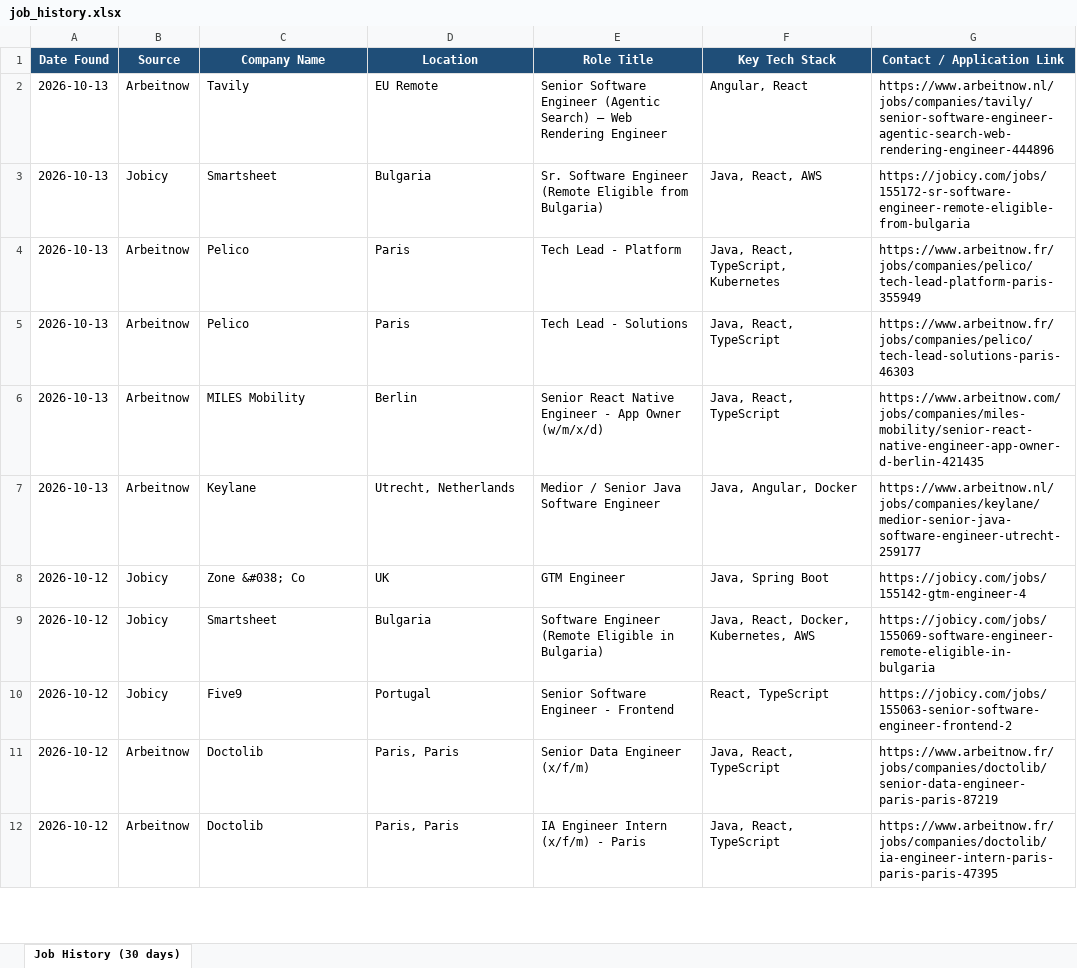
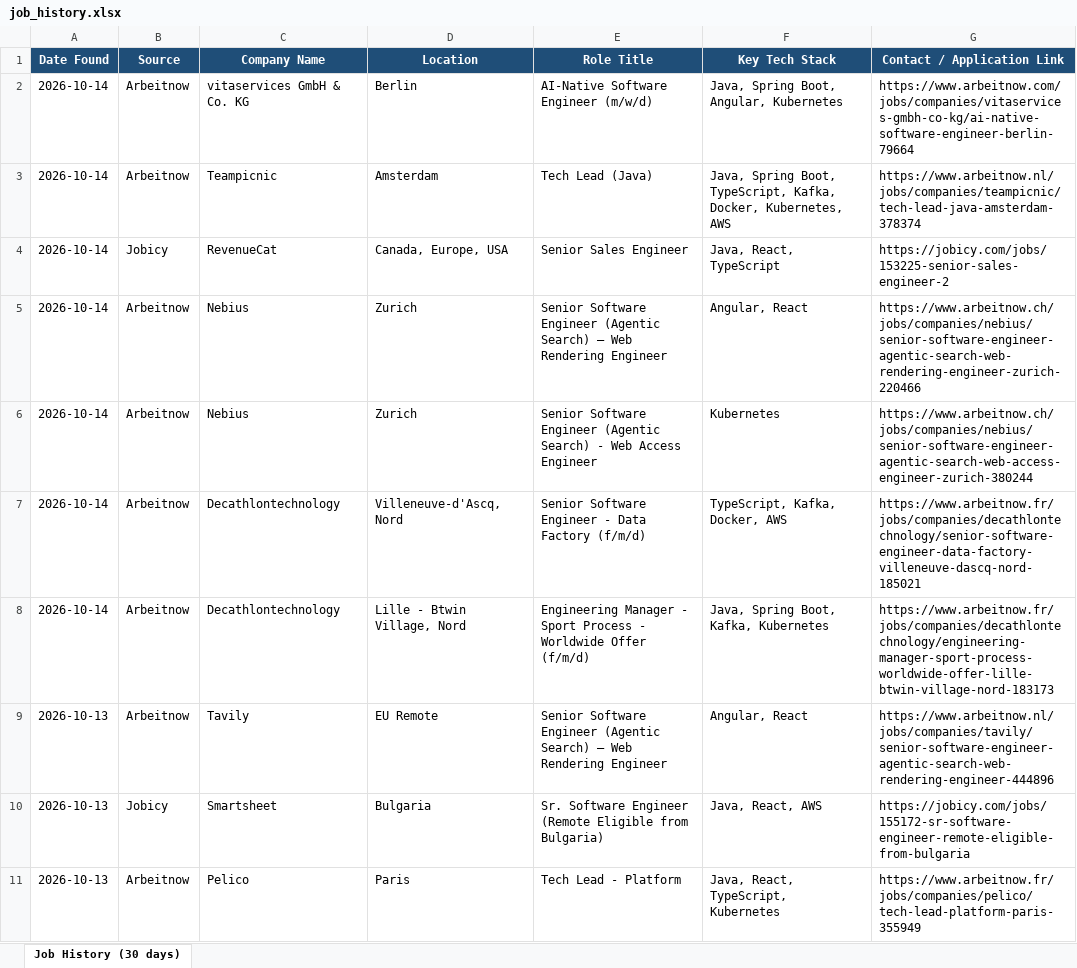
Before and after one commit to Sudheernookala/my-job-search-agent, an Excel workbook: data/job_history.xlsx, sheet Job History (30 days), drawn as a sheet; only a part is shown; the shorter side is filled out with more unchanged rows; values as stored, in another font and other column widths than the file's, no borders; the diff names each change by its address in the sheet, - before the commit and + after, or states it on an @@ line.

```diff
--- a/data/job_history.xlsx (sheet Job History (30 days))
+++ b/data/job_history.xlsx (sheet Job History (30 days))
+row 2: 2026-10-14 | Arbeitnow | vitaservices GmbH & Co. KG | Berlin | AI-Native Software Engineer (m/w/d) | Java, Spring Boot, Angular, Kubernetes | https://www.arbeitnow.com/jobs/companies/vitaservices-gmbh-co-kg/ai-native-software-engineer-berlin-79664
+row 3: 2026-10-14 | Arbeitnow | Teampicnic | Amsterdam | Tech Lead (Java) | Java, Spring Boot, TypeScript, Kafka, Docker, Kubernetes, AWS | https://www.arbeitnow.nl/jobs/companies/teampicnic/tech-lead-java-amsterdam-378374
+row 4: 2026-10-14 | Jobicy | RevenueCat | Canada, Europe, USA | Senior Sales Engineer | Java, React, TypeScript | https://jobicy.com/jobs/153225-senior-sales-engineer-2
+row 5: 2026-10-14 | Arbeitnow | Nebius | Zurich | Senior Software Engineer (Agentic Search) – Web Rendering Engineer | Angular, React | https://www.arbeitnow.ch/jobs/companies/nebius/senior-software-engineer-agentic-search-web-rendering-engineer-zurich-220466
+row 6: 2026-10-14 | Arbeitnow | Nebius | Zurich | Senior Software Engineer (Agentic Search) - Web Access Engineer | Kubernetes | https://www.arbeitnow.ch/jobs/companies/nebius/senior-software-engineer-agentic-search-web-access-engineer-zurich-380244
+row 7: 2026-10-14 | Arbeitnow | Decathlontechnology | Villeneuve-d'Ascq, Nord | Senior Software Engineer - Data Factory (f/m/d) | TypeScript, Kafka, Docker, AWS | https://www.arbeitnow.fr/jobs/companies/decathlontechnology/senior-software-engineer-data-factory-villeneuve-dascq-nord-185021
+row 8: 2026-10-14 | Arbeitnow | Decathlontechnology | Lille - Btwin Village, Nord | Engineering Manager - Sport Process - Worldwide Offer (f/m/d) | Java, Spring Boot, Kafka, Kubernetes | https://www.arbeitnow.fr/jobs/companies/decathlontechnology/engineering-manager-sport-process-worldwide-offer-lille-btwin-village-nord-183173
```
Also changed, not shown: 1 other file.
